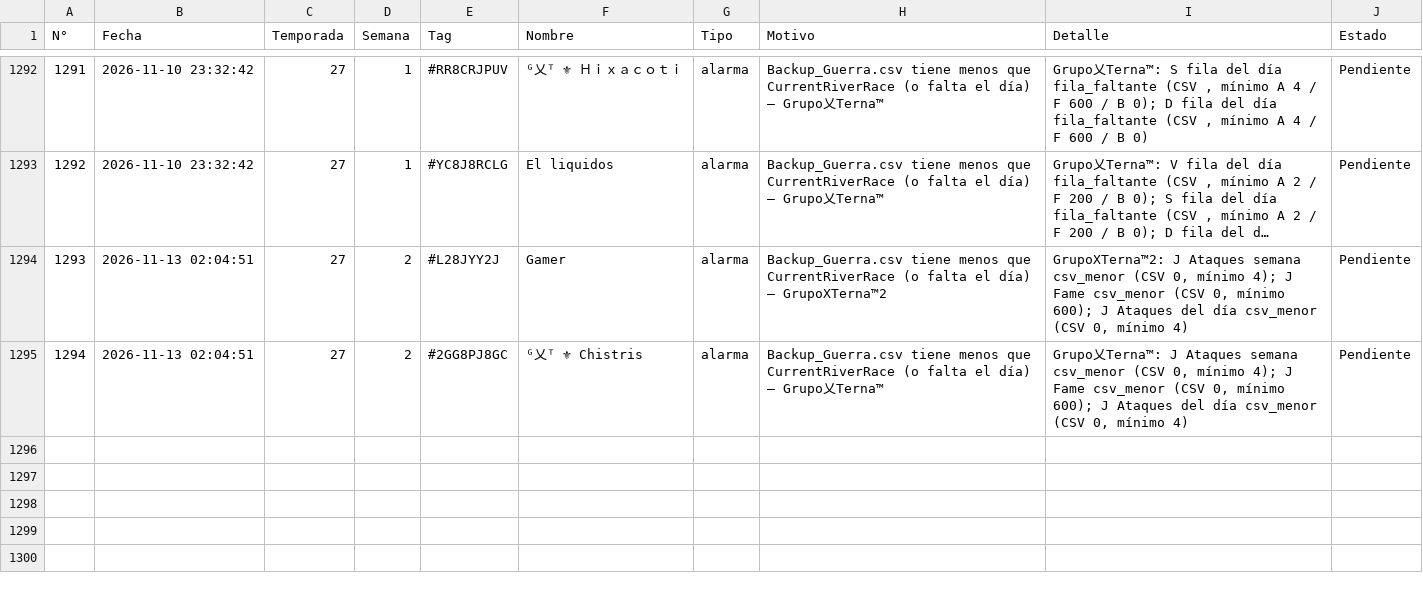
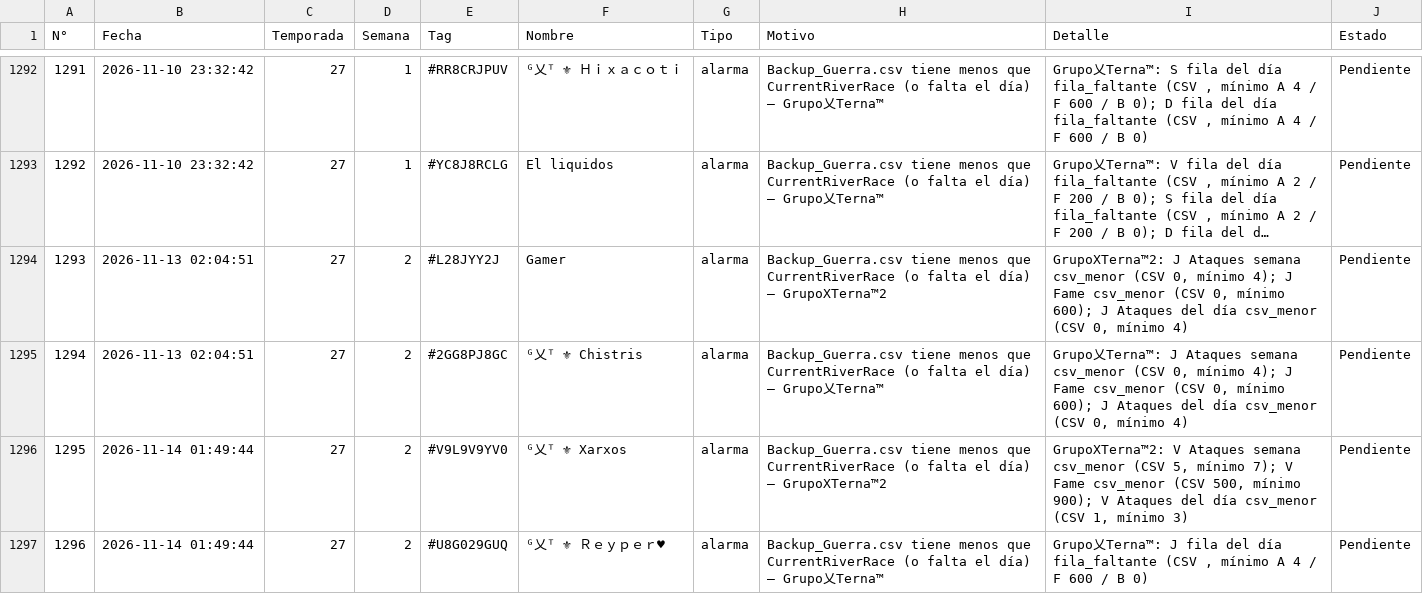
Before and after one commit to GrupoTerna/Backend, a CSV file: Datos descargados/CSV/Informes/Revision_Guerra.csv, drawn as a sheet; only a part is shown, gaps mark what is left out; long unchanged cells end in …; the diff covers the shown part only; the diff names each change by its address in the sheet, - before the commit and + after, or states it on an @@ line.

Commit message:
Datos descargados: copia automática desde Drive - 14/11/2026 01:50:51 (Lima) - 4 archivos

```diff
--- a/Datos descargados/CSV/Informes/Revision_Guerra.csv
+++ b/Datos descargados/CSV/Informes/Revision_Guerra.csv
+row 1296: 1295 | 2026-11-14 01:49:44 | 27 | 2 | #V9L9V9YV0 | ᴳ乂ᵀ ⚜ Xarxos | alarma | Backup_Guerra.csv tiene menos que CurrentRiverRace (o falta el día) — GrupoXTerna™2 | GrupoXTerna™2: V Ataques semana csv_menor (CSV 5, mínimo 7); V Fame csv_menor (CSV 500, mínimo 900); V Ataques del día csv_menor (CSV 1, mínimo 3) | Pendiente
+row 1297: 1296 | 2026-11-14 01:49:44 | 27 | 2 | #U8G029GUQ | ᴳ乂ᵀ ⚜ Ｒｅｙｐｅｒ♥ | alarma | Backup_Guerra.csv tiene menos que CurrentRiverRace (o falta el día) — Grupo乂Terna™ | Grupo乂Terna™: J fila del día fila_faltante (CSV , mínimo A 4 / F 600 / B 0) | Pendiente
```
Also changed, not shown: 1 added row and 4 edited cells elsewhere in this file, Datos descargados/CSV/Informes/Cruce_Meta/Cruce_CRR_JSON_Verificados.csv, 2 other files.
